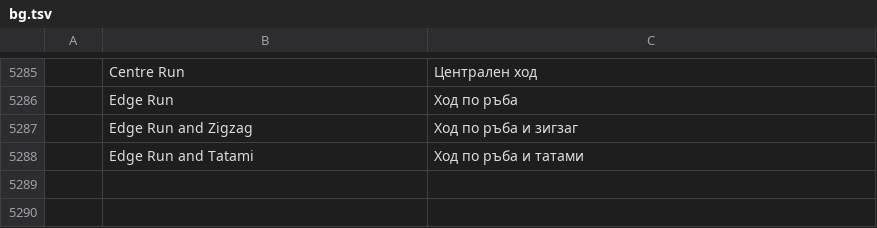
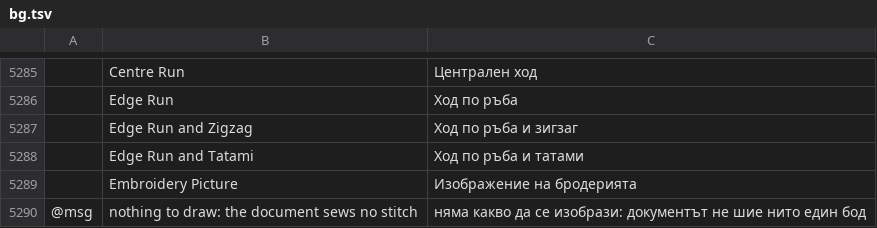
Before and after one commit to przbat-public/vectorcraft-stitch, a TSV file: crates/ui-egui/src/i18n/bg.tsv, drawn as a sheet; only a part is shown, gaps mark what is left out; the diff names each change by its address in the sheet, - before the commit and + after, or states it on an @@ line.

```diff
--- a/crates/ui-egui/src/i18n/bg.tsv
+++ b/crates/ui-egui/src/i18n/bg.tsv
+row 5289:  | Embroidery Picture | Изображение на бродерията
+row 5290: @msg | nothing to draw: the document sews no stitch | няма какво да се изобрази: документът не шие нито един бод
```
Also changed, not shown: crates/ui-egui/src/i18n/el.tsv, crates/ui-egui/src/i18n/ja.tsv, 30 other files.
